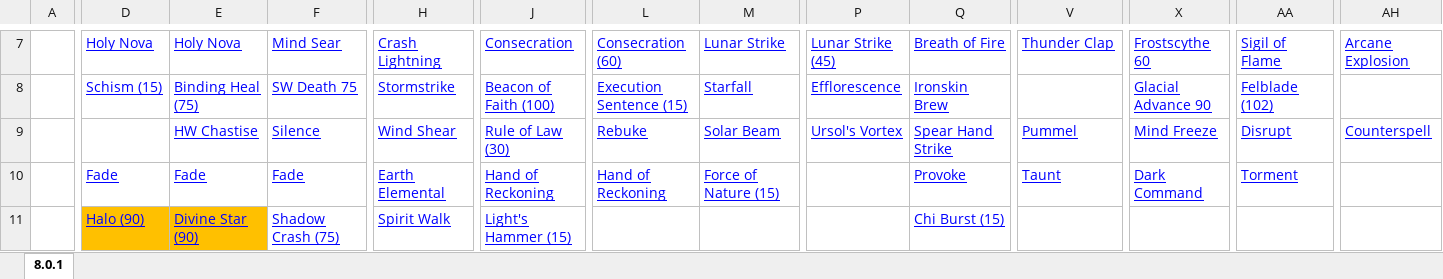
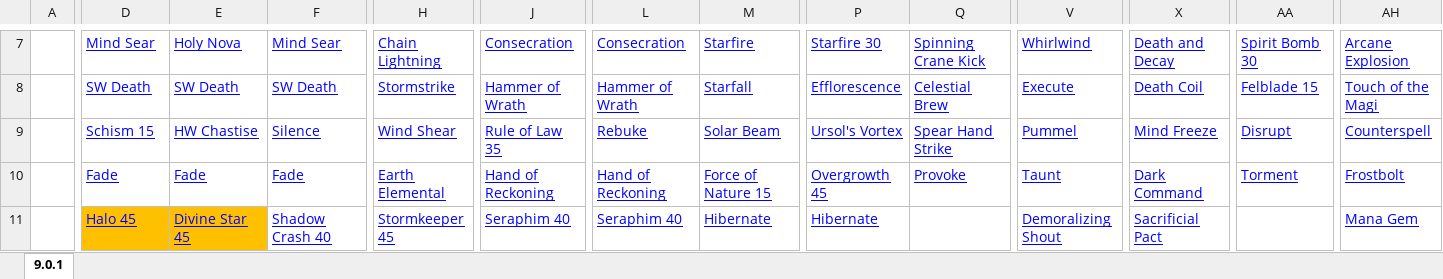
Before and after one commit to dogbertai/wowactionbars, an Excel workbook: wowactionbars.xlsx, sheet 9.0.1, drawn as a sheet; only a part is shown, gaps mark what is left out; values as stored, in another font and other column widths than the file's, no borders; removed rows and columns are numbered as before the commit, all else as after; rows hold the shown columns only; the diff covers the shown part only; the diff names each change by its address in the sheet, - before the commit and + after, or states it on an @@ line.

```diff
--- a/wowactionbars.xlsx (sheet 9.0.1)
+++ b/wowactionbars.xlsx (sheet 9.0.1)
-sheet tab: 8.0.1
+sheet tab: 9.0.1
-D7: Holy Nova
+D7: Mind Sear
-H7: Crash Lightning
+H7: Chain Lightning
-L7: Consecration (60)
+L7: Consecration
-M7: Lunar Strike
+M7: Starfire
-P7: Lunar Strike (45)
+P7: Starfire 30
-Q7: Breath of Fire
+Q7: Spinning Crane Kick
-V7: Thunder Clap
+V7: Whirlwind
-X7: Frostscythe 60
+X7: Death and Decay
-AA7: Sigil of Flame
+AA7: Spirit Bomb 30
-D8: Schism (15)
+D8: SW Death
-E8: Binding Heal (75)
+E8: SW Death
-F8: SW Death 75
+F8: SW Death
-J8: Beacon of Faith (100)
+J8: Hammer of Wrath
-L8: Execution Sentence (15)
+L8: Hammer of Wrath
-Q8: Ironskin Brew
+Q8: Celestial Brew
-V8: (empty)
+V8: Execute
-X8: Glacial Advance 90
+X8: Death Coil
-AA8: Felblade (102)
+AA8: Felblade 15
-AH8: (empty)
+AH8: Touch of the Magi
-D9: (empty)
+D9: Schism 15
-J9: Rule of Law (30)
+J9: Rule of Law 35
-M10: Force of Nature (15)
+M10: Force of Nature 15
-P10: (empty)
+P10: Overgrowth 45
-AH10: (empty)
+AH10: Frostbolt
-row 11:  | Halo (90) | Divine Star (90) | Shadow Crash (75) | Spirit Walk | Light's Hammer (15) |  |  |  | Chi Burst (15)
+row 11:  | Halo 45 | Divine Star 45 | Shadow Crash 40 | Stormkeeper 45 | Seraphim 40 | Seraphim 40 | Hibernate | Hibernate |  | Demoralizing Shout | Sacrificial Pact |  | Mana Gem
```
Also changed, not shown: 28 added rows, 13 removed rows, 434 edited cells and cell formats elsewhere in this sheet, 1 other file.
